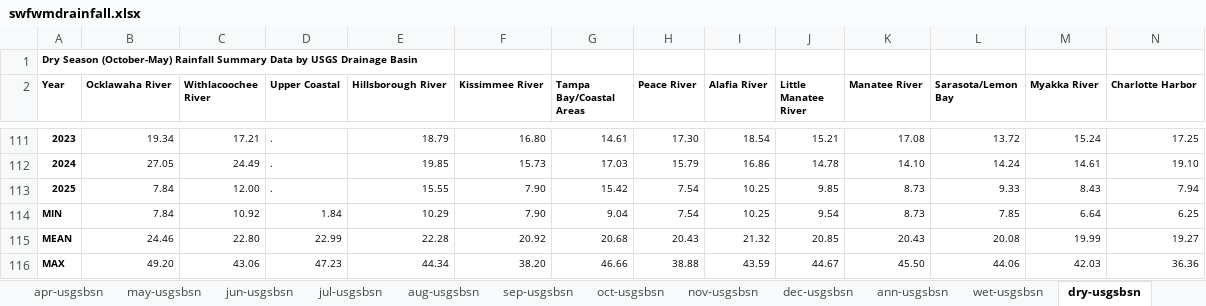
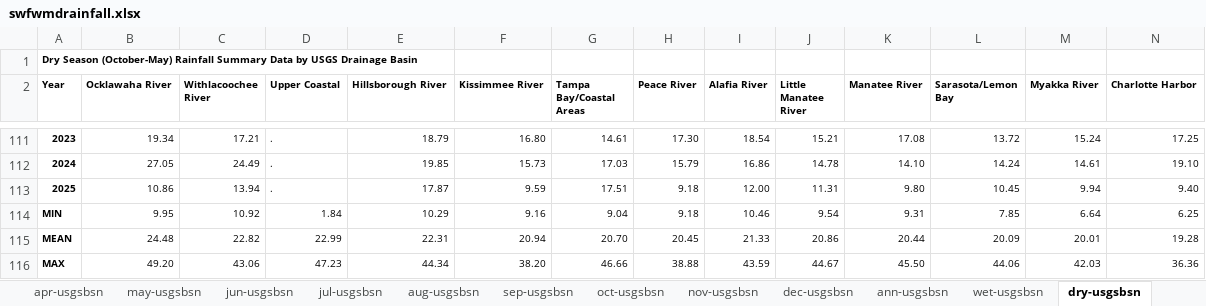
Before and after one commit to tbep-tech/State-of-the-Bay, an Excel workbook: data-raw/swfwmdrainfall.xlsx, sheet dry-usgsbsn, drawn as a sheet; only a part is shown, gaps mark what is left out; values as stored, in another font and other column widths than the file's, no borders; the diff names each change by its address in the sheet, - before the commit and + after, or states it on an @@ line.

```diff
--- a/data-raw/swfwmdrainfall.xlsx (sheet dry-usgsbsn)
+++ b/data-raw/swfwmdrainfall.xlsx (sheet dry-usgsbsn)
-B113 (Ocklawaha River): 7.84
+B113 (Ocklawaha River): 10.86
-C113 (Withlacoochee River): 12.00
+C113 (Withlacoochee River): 13.94
-E113 (Hillsborough River): 15.55
+E113 (Hillsborough River): 17.87
-F113 (Kissimmee River): 7.90
+F113 (Kissimmee River): 9.59
-G113 (Tampa Bay/Coastal Areas): 15.42
+G113 (Tampa Bay/Coastal Areas): 17.51
-H113:H114 (Peace River): 7.54
+H113:H114 (Peace River): 9.18
-I113 (Alafia River): 10.25
+I113 (Alafia River): 12.00
-J113 (Little Manatee River): 9.85
+J113 (Little Manatee River): 11.31
-K113 (Manatee River): 8.73
+K113 (Manatee River): 9.80
-L113 (Sarasota/Lemon Bay): 9.33
+L113 (Sarasota/Lemon Bay): 10.45
-M113 (Myakka River): 8.43
+M113 (Myakka River): 9.94
-N113 (Charlotte Harbor): 7.94
+N113 (Charlotte Harbor): 9.40
-B114 (Ocklawaha River): 7.84
+B114 (Ocklawaha River): 9.95
-F114 (Kissimmee River): 7.90
+F114 (Kissimmee River): 9.16
-I114 (Alafia River): 10.25
+I114 (Alafia River): 10.46
-K114 (Manatee River): 8.73
+K114 (Manatee River): 9.31
-B115 (Ocklawaha River): 24.46
+B115 (Ocklawaha River): 24.48
-C115 (Withlacoochee River): 22.80
+C115 (Withlacoochee River): 22.82
-E115 (Hillsborough River): 22.28
+E115 (Hillsborough River): 22.31
-F115 (Kissimmee River): 20.92
+F115 (Kissimmee River): 20.94
-G115 (Tampa Bay/Coastal Areas): 20.68
+G115 (Tampa Bay/Coastal Areas): 20.70
-H115 (Peace River): 20.43
+H115 (Peace River): 20.45
-I115 (Alafia River): 21.32
+I115 (Alafia River): 21.33
-J115 (Little Manatee River): 20.85
+J115 (Little Manatee River): 20.86
-K115 (Manatee River): 20.43
+K115 (Manatee River): 20.44
-L115 (Sarasota/Lemon Bay): 20.08
+L115 (Sarasota/Lemon Bay): 20.09
-M115 (Myakka River): 19.99
+M115 (Myakka River): 20.01
-N115 (Charlotte Harbor): 19.27
+N115 (Charlotte Harbor): 19.28
```
Also changed, not shown: sheet jan-usgsbsn, sheet ann-usgsbsn, 2 other files.
